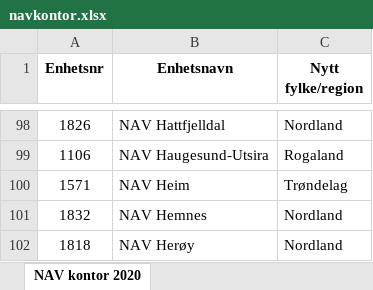
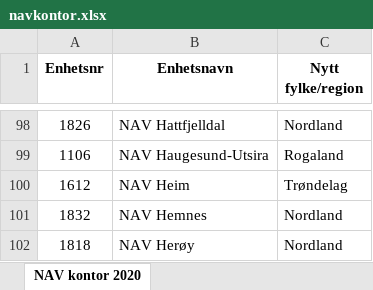
Before and after one commit to ojnybo/pb-kontakt-oss, an Excel workbook: navkontor.xlsx, sheet NAV kontor 2020, drawn as a sheet; only a part is shown, gaps mark what is left out; values as stored, in another font and other column widths than the file's, no borders; the diff names each change by its address in the sheet, - before the commit and + after, or states it on an @@ line.

Commit message:
*Bruker kun excel-ark #2

```diff
--- a/navkontor.xlsx (sheet NAV kontor 2020)
+++ b/navkontor.xlsx (sheet NAV kontor 2020)
-A100 (Enhetsnr): 1571
+A100 (Enhetsnr): 1612
```
Also changed, not shown: 3 other files.
